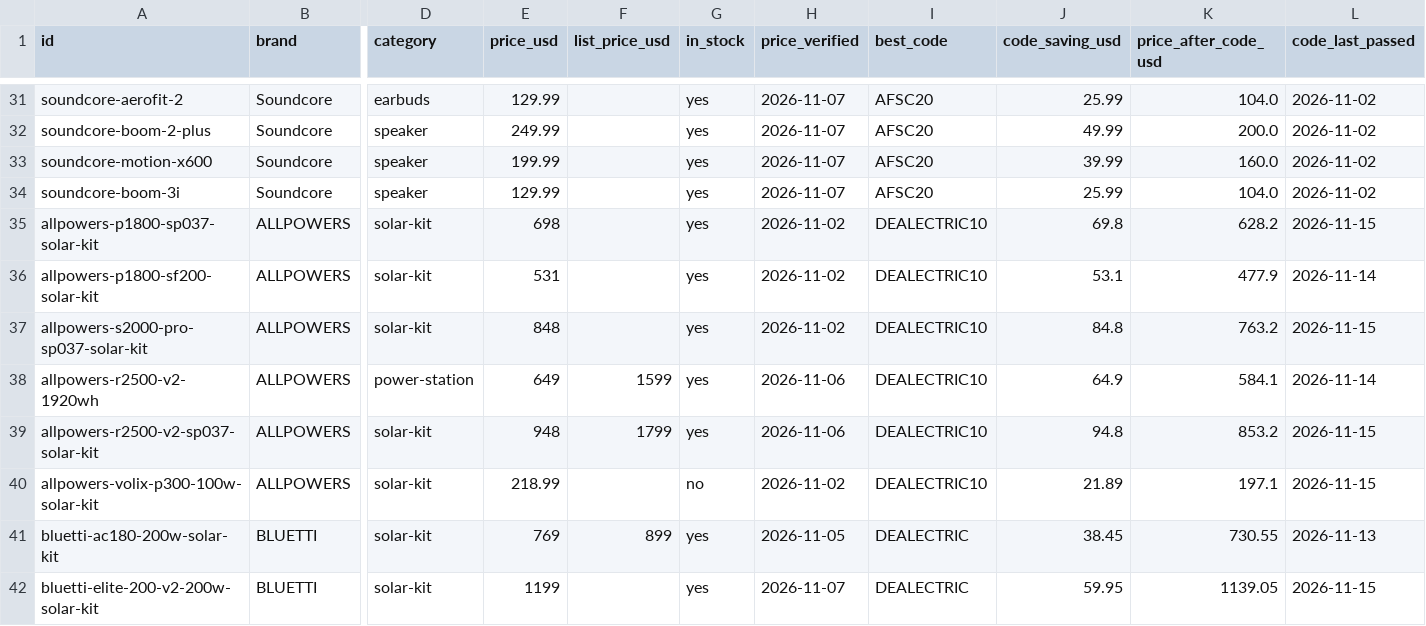
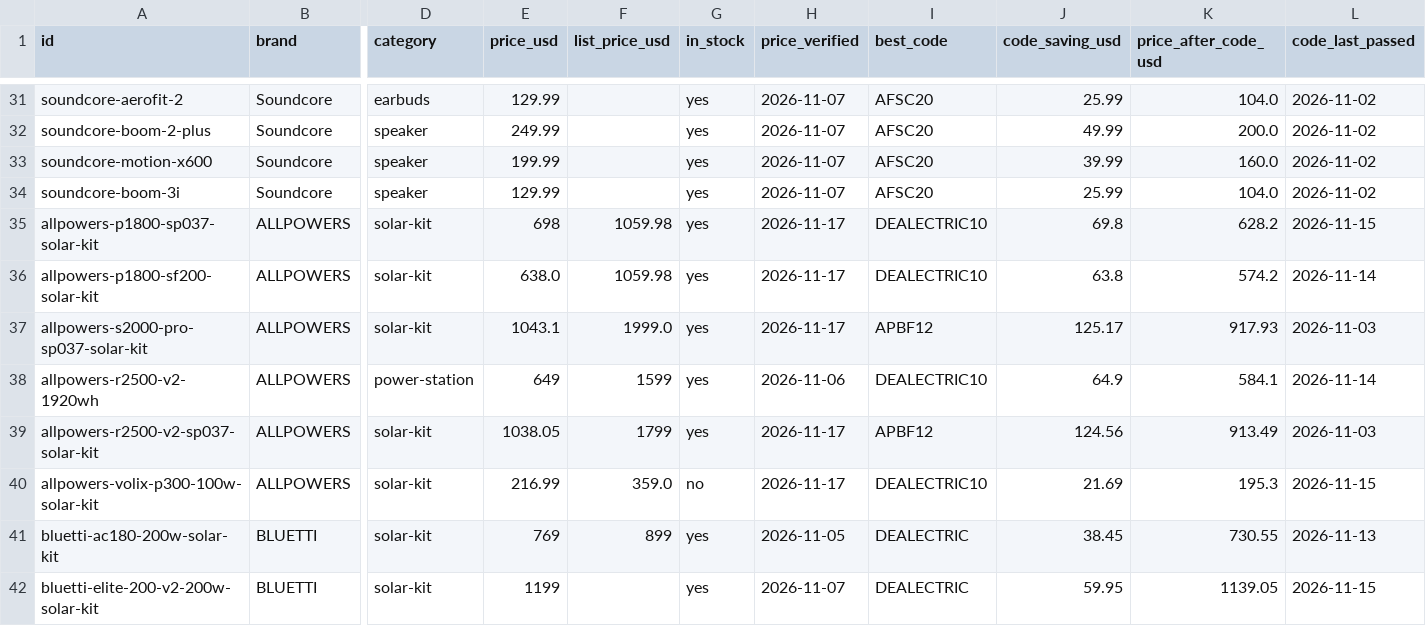
Before and after one commit to barryyao1017-hub/dealectric, a CSV file: docs/dealectric-products.csv, drawn as a sheet; only a part is shown, gaps mark what is left out; the diff covers the shown part only; the diff names each change by its address in the sheet, - before the commit and + after, or states it on an @@ line.

```diff
--- a/docs/dealectric-products.csv
+++ b/docs/dealectric-products.csv
-F35:F36 (list_price_usd): (empty)
+F35:F36 (list_price_usd): 1059.98
-H35:H37 (price_verified): 2026-11-02
+H35:H37 (price_verified): 2026-11-17
-E36 (price_usd): 531
+E36 (price_usd): 638.0
-J36 (code_saving_usd): 53.1
+J36 (code_saving_usd): 63.8
-K36 (price_after_code_usd): 477.9
+K36 (price_after_code_usd): 574.2
-E37 (price_usd): 848
+E37 (price_usd): 1043.1
-F37 (list_price_usd): (empty)
+F37 (list_price_usd): 1999.0
-I37 (best_code): DEALECTRIC10
+I37 (best_code): APBF12
-J37 (code_saving_usd): 84.8
+J37 (code_saving_usd): 125.17
-K37 (price_after_code_usd): 763.2
+K37 (price_after_code_usd): 917.93
-L37 (code_last_passed): 2026-11-15
+L37 (code_last_passed): 2026-11-03
-E39 (price_usd): 948
+E39 (price_usd): 1038.05
-H39 (price_verified): 2026-11-06
+H39 (price_verified): 2026-11-17
-I39 (best_code): DEALECTRIC10
+I39 (best_code): APBF12
-J39 (code_saving_usd): 94.8
+J39 (code_saving_usd): 124.56
-K39 (price_after_code_usd): 853.2
+K39 (price_after_code_usd): 913.49
-L39 (code_last_passed): 2026-11-15
+L39 (code_last_passed): 2026-11-03
-E40 (price_usd): 218.99
+E40 (price_usd): 216.99
-F40 (list_price_usd): (empty)
+F40 (list_price_usd): 359.0
-H40 (price_verified): 2026-11-02
+H40 (price_verified): 2026-11-17
-J40 (code_saving_usd): 21.89
+J40 (code_saving_usd): 21.69
-K40 (price_after_code_usd): 197.1
+K40 (price_after_code_usd): 195.3
```
Also changed, not shown: 20 edited cells elsewhere in this file, 59 other files.
